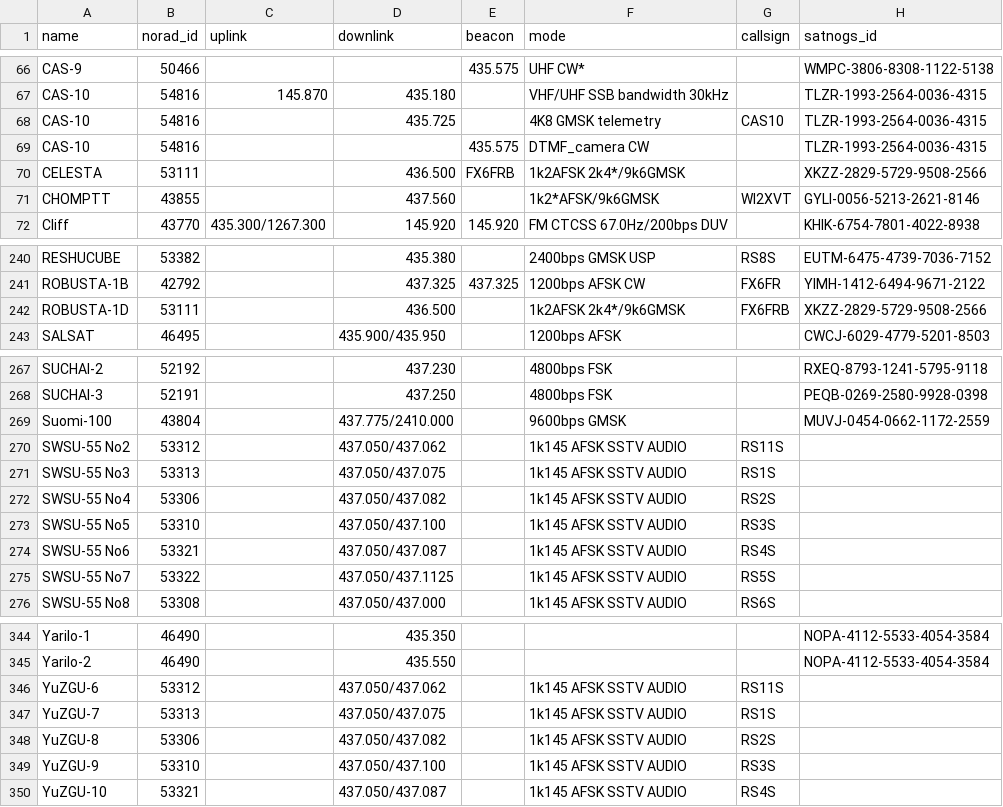
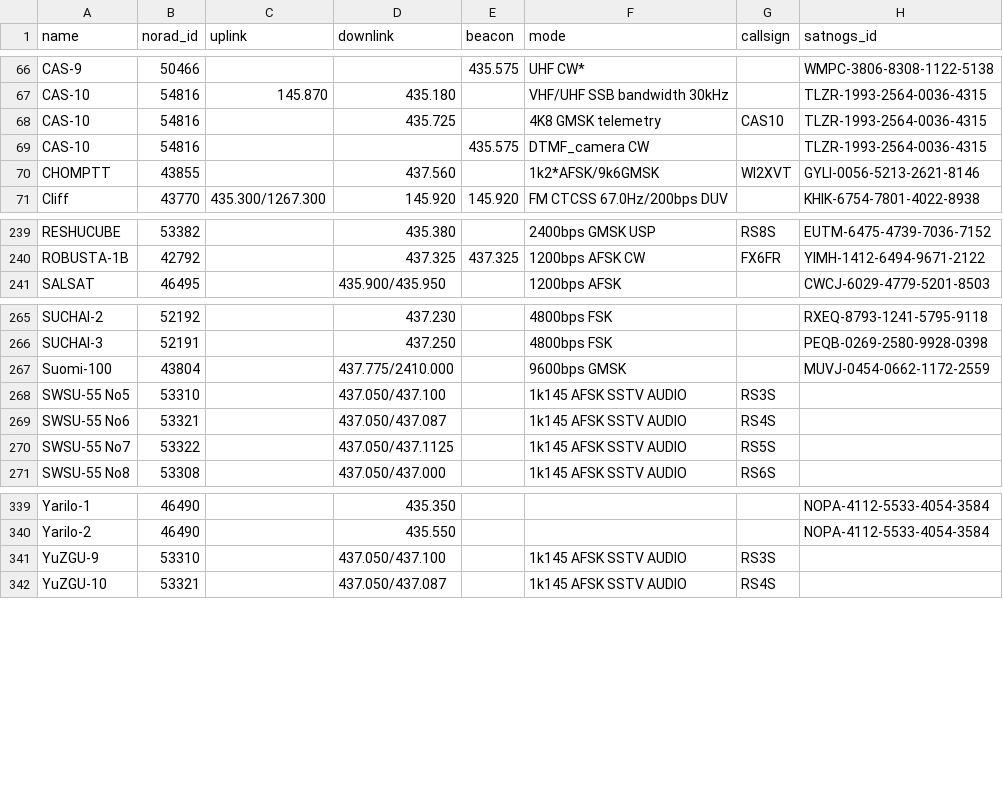
Before and after one commit to maruko8k/amateur-satellite-database, a CSV file: data/amsat-active-frequencies.csv, drawn as a sheet; only a part is shown, gaps mark what is left out; the diff names each change by its address in the sheet, - before the commit and + after, or states it on an @@ line.

```diff
--- a/data/amsat-active-frequencies.csv
+++ b/data/amsat-active-frequencies.csv
-row 70: CELESTA | 53111 |  | 436.500 | FX6FRB | 1k2AFSK 2k4*/9k6GMSK |  | XKZZ-2829-5729-9508-2566
-row 242: ROBUSTA-1D | 53111 |  | 436.500 |  | 1k2AFSK 2k4*/9k6GMSK | FX6FRB | XKZZ-2829-5729-9508-2566
-row 270: SWSU-55 No2 | 53312 |  | 437.050/437.062 |  | 1k145 AFSK SSTV AUDIO | RS11S
-row 271: SWSU-55 No3 | 53313 |  | 437.050/437.075 |  | 1k145 AFSK SSTV AUDIO | RS1S
-row 272: SWSU-55 No4 | 53306 |  | 437.050/437.082 |  | 1k145 AFSK SSTV AUDIO | RS2S
-row 346: YuZGU-6 | 53312 |  | 437.050/437.062 |  | 1k145 AFSK SSTV AUDIO | RS11S
-row 347: YuZGU-7 | 53313 |  | 437.050/437.075 |  | 1k145 AFSK SSTV AUDIO | RS1S
-row 348: YuZGU-8 | 53306 |  | 437.050/437.082 |  | 1k145 AFSK SSTV AUDIO | RS2S
```
Also changed, not shown: data/amsat-all-frequencies.csv, 2 other files.
